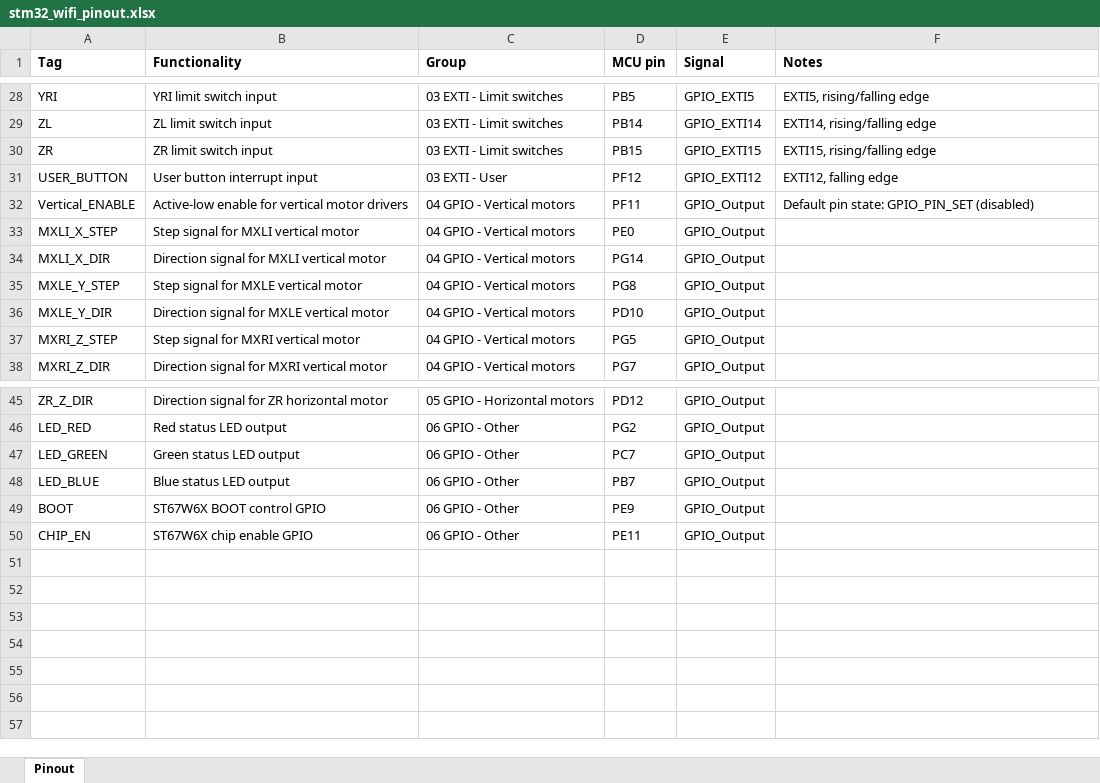
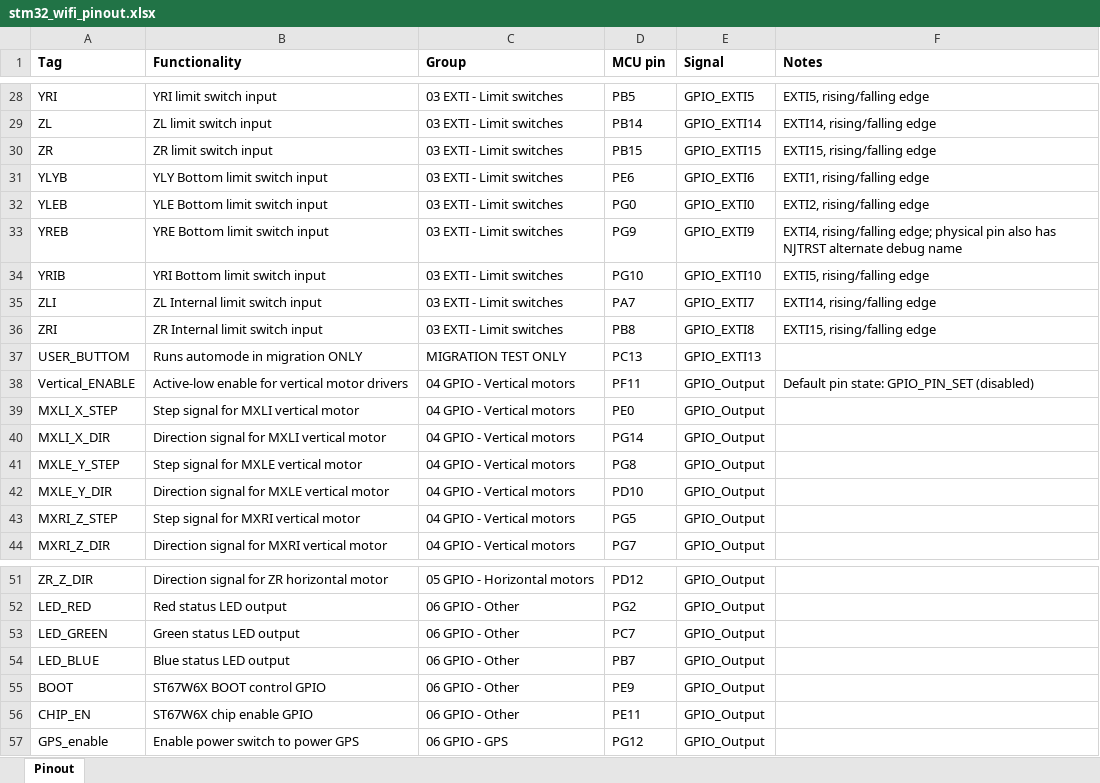
Before and after one commit to isi-ies-group/Window_Control, an Excel workbook: documentation/stm32_wifi_pinout.xlsx, sheet Pinout, drawn as a sheet; only a part is shown, gaps mark what is left out; values as stored, in another font and other column widths than the file's, no borders; removed rows and columns are numbered as before the commit, all else as after; the diff names each change by its address in the sheet, - before the commit and + after, or states it on an @@ line.

Commit message:
pinout

```diff
--- a/documentation/stm32_wifi_pinout.xlsx (sheet Pinout)
+++ b/documentation/stm32_wifi_pinout.xlsx (sheet Pinout)
-row 31: USER_BUTTON | User button interrupt input | 03 EXTI - User | PF12 | GPIO_EXTI12 | EXTI12, falling edge
+row 31: YLYB | YLY Bottom limit switch input | 03 EXTI - Limit switches | PE6 | GPIO_EXTI6 | EXTI1, rising/falling edge
+row 32: YLEB | YLE Bottom limit switch input | 03 EXTI - Limit switches | PG0 | GPIO_EXTI0 | EXTI2, rising/falling edge
+row 33: YREB | YRE Bottom limit switch input | 03 EXTI - Limit switches | PG9 | GPIO_EXTI9 | EXTI4, rising/falling edge; physical pin also has NJTRST alternate debug name
+row 34: YRIB | YRI Bottom limit switch input | 03 EXTI - Limit switches | PG10 | GPIO_EXTI10 | EXTI5, rising/falling edge
+row 35: ZLI | ZL Internal limit switch input | 03 EXTI - Limit switches | PA7 | GPIO_EXTI7 | EXTI14, rising/falling edge
+row 36: ZRI | ZR Internal limit switch input | 03 EXTI - Limit switches | PB8 | GPIO_EXTI8 | EXTI15, rising/falling edge
+row 37: USER_BUTTOM | Runs automode in migration ONLY | MIGRATION TEST ONLY | PC13 | GPIO_EXTI13
+row 57: GPS_enable | Enable power switch to power GPS | 06 GPIO - GPS | PG12 | GPIO_Output
```
